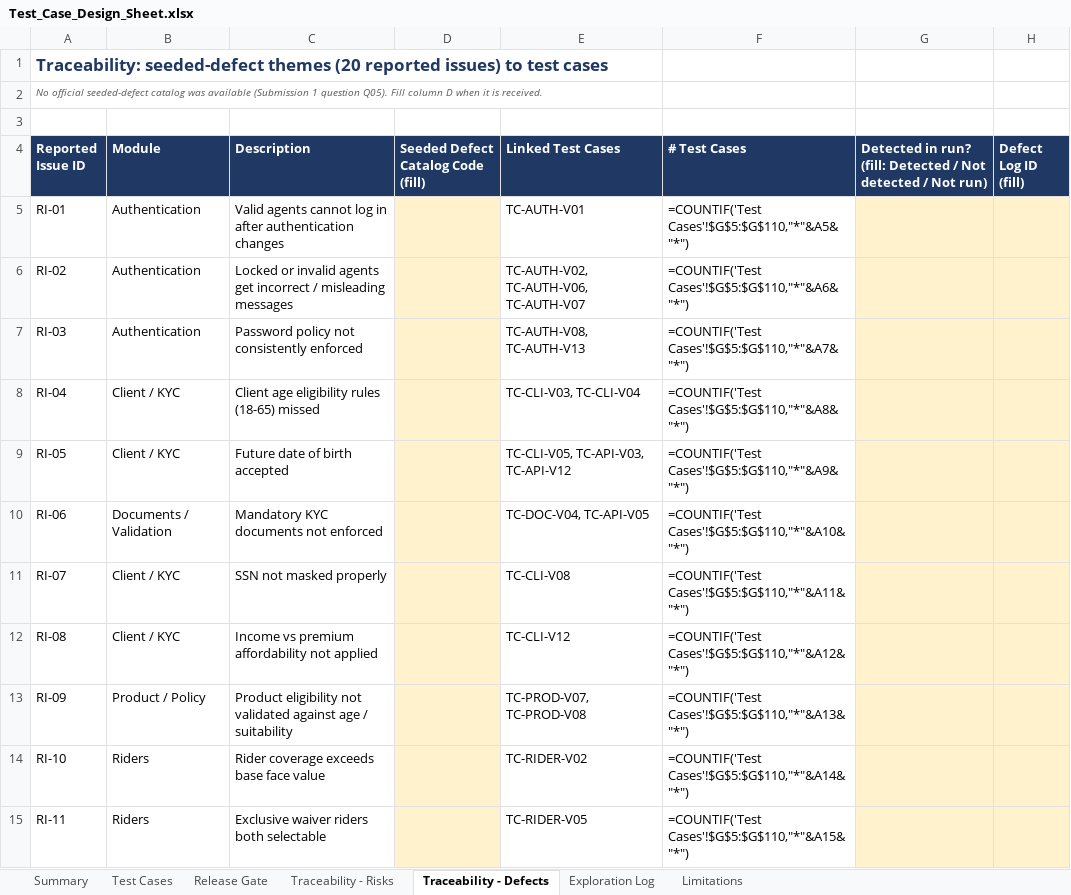
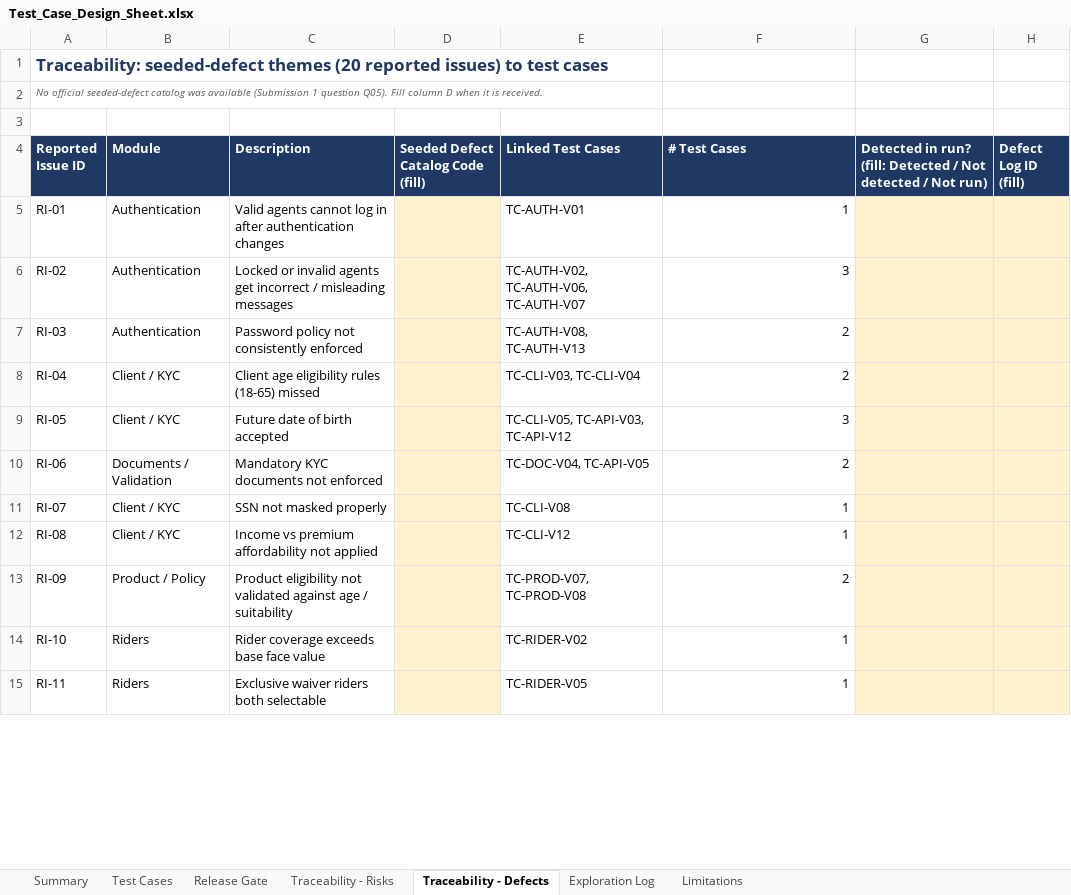
Before and after one commit to asksam243/InsurancePlaywright, an Excel workbook: test-design/Test_Case_Design_Sheet.xlsx, sheet Traceability - Defects, drawn as a sheet; only a part is shown; values as stored, in another font and other column widths than the file's, no borders; formulas without a stored value are shown as written; the diff covers the shown part only; the diff names each change by its address in the sheet, - before the commit and + after, or states it on an @@ line.

Commit message:
Test design: refresh run conditions and limitations for confirmed lab facts; add AUTH-V14 source

```diff
--- a/test-design/Test_Case_Design_Sheet.xlsx (sheet Traceability - Defects)
+++ b/test-design/Test_Case_Design_Sheet.xlsx (sheet Traceability - Defects)
-F5 (# Test Cases): =COUNTIF('Test Cases'!$G$5:$G$110,"*"&A5&"*")
+F5 (# Test Cases): 1
-F6 (# Test Cases): =COUNTIF('Test Cases'!$G$5:$G$110,"*"&A6&"*")
+F6 (# Test Cases): 3
-F7 (# Test Cases): =COUNTIF('Test Cases'!$G$5:$G$110,"*"&A7&"*")
+F7 (# Test Cases): 2
-F8 (# Test Cases): =COUNTIF('Test Cases'!$G$5:$G$110,"*"&A8&"*")
+F8 (# Test Cases): 2
-F9 (# Test Cases): =COUNTIF('Test Cases'!$G$5:$G$110,"*"&A9&"*")
+F9 (# Test Cases): 3
-F10 (# Test Cases): =COUNTIF('Test Cases'!$G$5:$G$110,"*"&A10&"*")
+F10 (# Test Cases): 2
-F11 (# Test Cases): =COUNTIF('Test Cases'!$G$5:$G$110,"*"&A11&"*")
+F11 (# Test Cases): 1
-F12 (# Test Cases): =COUNTIF('Test Cases'!$G$5:$G$110,"*"&A12&"*")
+F12 (# Test Cases): 1
-F13 (# Test Cases): =COUNTIF('Test Cases'!$G$5:$G$110,"*"&A13&"*")
+F13 (# Test Cases): 2
-F14 (# Test Cases): =COUNTIF('Test Cases'!$G$5:$G$110,"*"&A14&"*")
+F14 (# Test Cases): 1
-F15 (# Test Cases): =COUNTIF('Test Cases'!$G$5:$G$110,"*"&A15&"*")
+F15 (# Test Cases): 1
```
Also changed, not shown: 10 edited cells elsewhere in this sheet, sheet Summary, sheet Traceability - Risks, sheet Exploration Log, sheet Limitations, sheet Test Cases, sheet Release Gate, charts or pictures, 3 other files.
